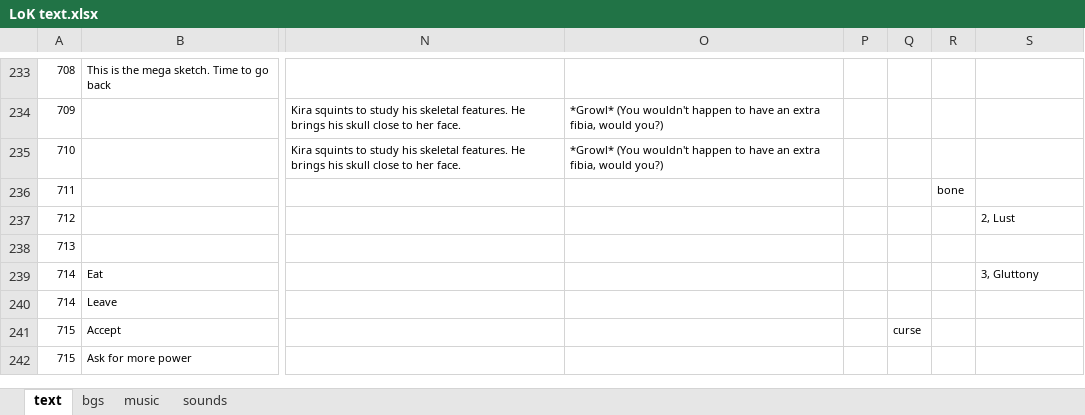
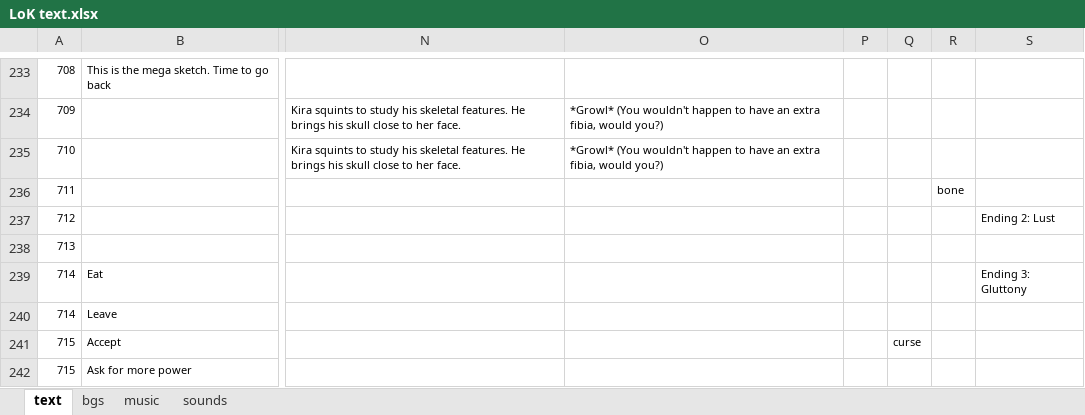
Before and after one commit to Dikianify/LoK-v3, an Excel workbook: LoK v3/LoK text.xlsx, sheet text, drawn as a sheet; only a part is shown, gaps mark what is left out; values as stored, in another font and other column widths than the file's, no borders; charts and pictures not drawn; the diff covers the shown part only; the diff names each change by its address in the sheet, - before the commit and + after, or states it on an @@ line.

```diff
--- a/LoK v3/LoK text.xlsx (sheet text)
+++ b/LoK v3/LoK text.xlsx (sheet text)
-S237: 2, Lust
+S237: Ending 2: Lust
-S239: 3, Gluttony
+S239: Ending 3: Gluttony
```
Also changed, not shown: 29 edited cells elsewhere in this sheet, 5 other files.
